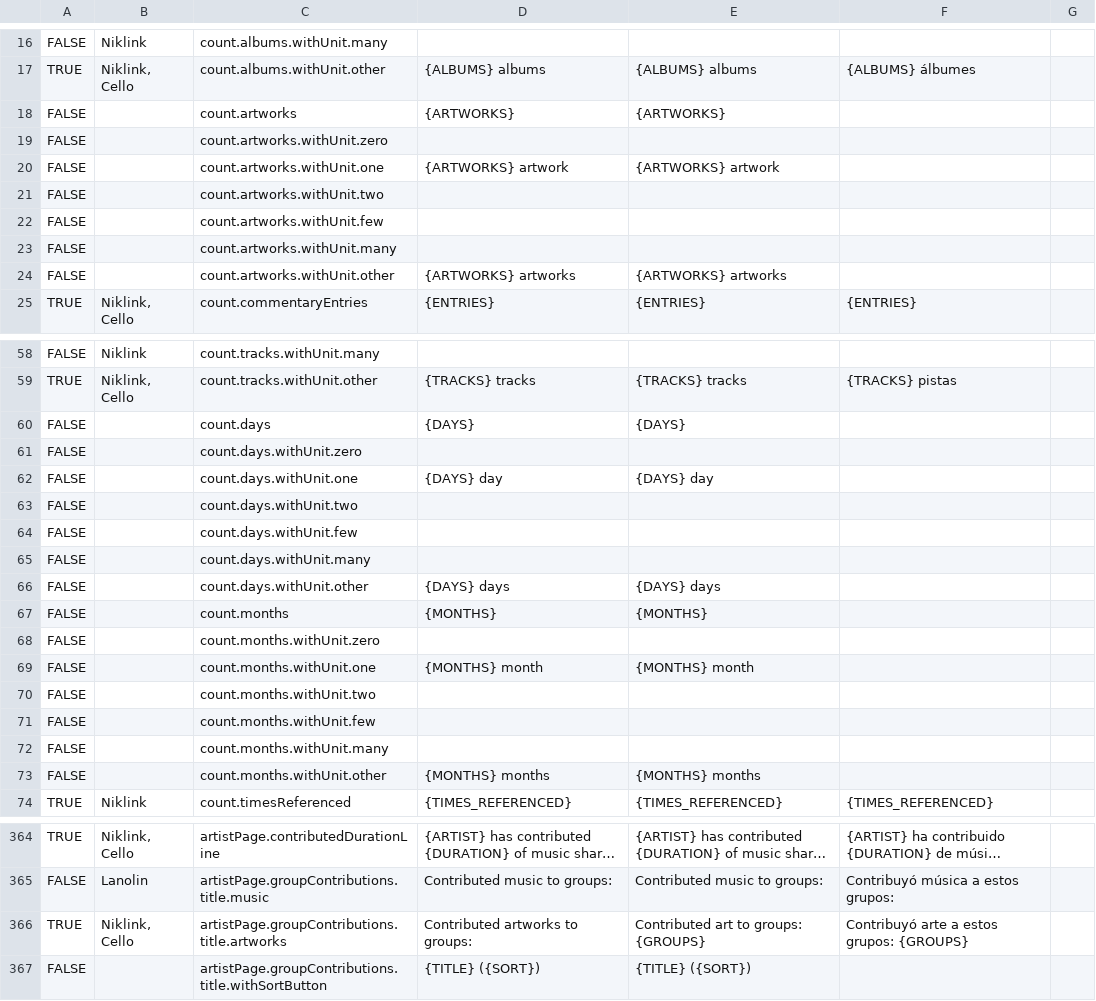
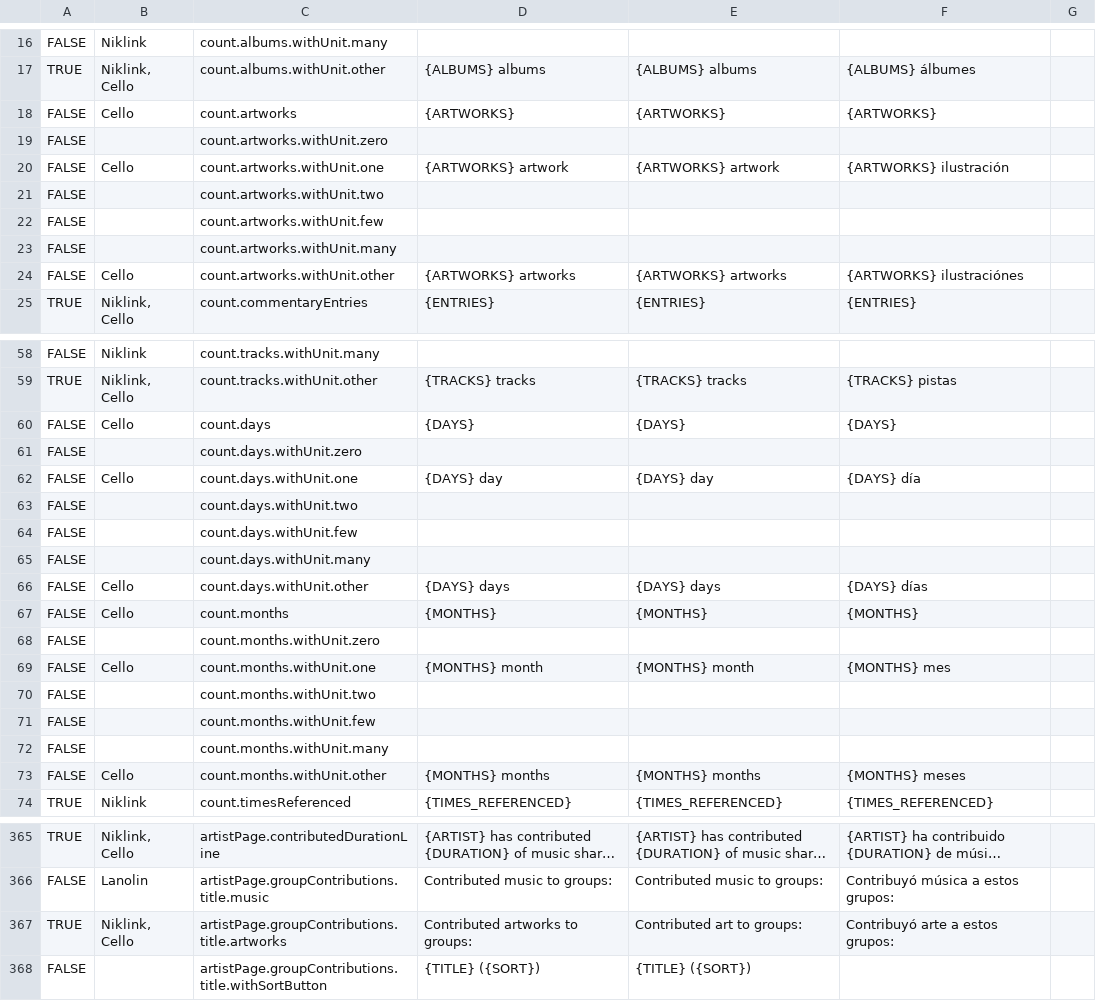
Before and after one commit to hsmusic/hsmusic-lang, a CSV file: es.csv, drawn as a sheet; only a part is shown, gaps mark what is left out; long unchanged cells end in …; addresses are those after the commit; the diff covers the shown part only; the diff names each change by its address in the sheet, - before the commit and + after, or states it on an @@ line.

```diff
--- a/es.csv
+++ b/es.csv
-B18: (empty)
+B18: Cello
-F18: (empty)
+F18: {ARTWORKS}
-B20: (empty)
+B20: Cello
-F20: (empty)
+F20: {ARTWORKS} ilustración
-B24: (empty)
+B24: Cello
-F24: (empty)
+F24: {ARTWORKS} ilustraciónes
-B60: (empty)
+B60: Cello
-F60: (empty)
+F60: {DAYS}
-B62: (empty)
+B62: Cello
-F62: (empty)
+F62: {DAYS} día
-B66:B67: (empty)
+B66:B67: Cello
-F66: (empty)
+F66: {DAYS} días
-F67: (empty)
+F67: {MONTHS}
-B69: (empty)
+B69: Cello
-F69: (empty)
+F69: {MONTHS} mes
-B73: (empty)
+B73: Cello
-F73: (empty)
+F73: {MONTHS} meses
-E367: Contributed art to groups: {GROUPS}
+E367: Contributed art to groups:
-F367: Contribuyó arte a estos grupos: {GROUPS}
+F367: Contribuyó arte a estos grupos:
```
Also changed, not shown: 1 added row and 23 edited cells elsewhere in this file, 1 other file.
